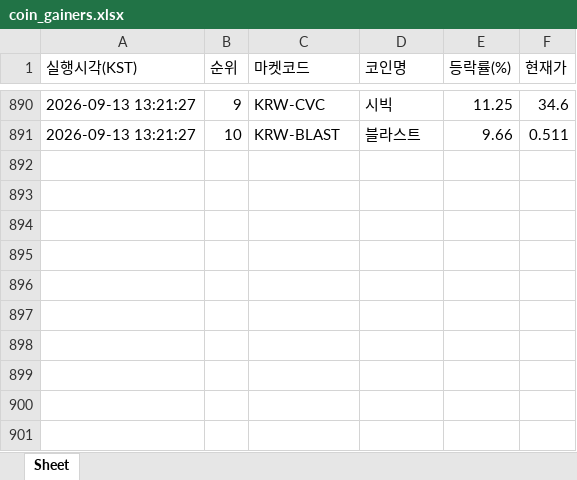
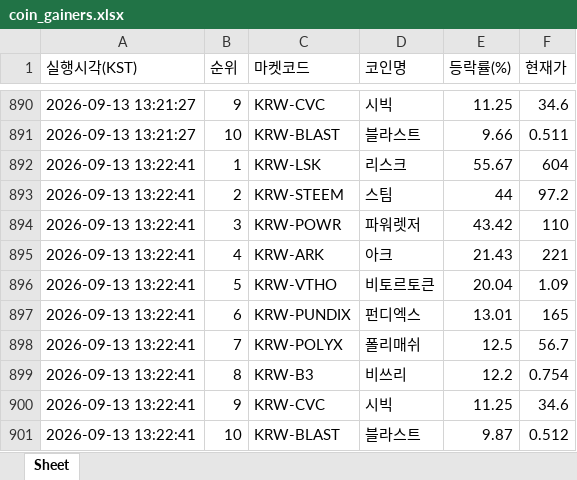
Before and after one commit to betterhwan-glitch/upbi-fire, an Excel workbook: coin_gainers.xlsx, sheet Sheet, drawn as a sheet; only a part is shown, gaps mark what is left out; values as stored, in another font and other column widths than the file's, no borders; the diff names each change by its address in the sheet, - before the commit and + after, or states it on an @@ line.

```diff
--- a/coin_gainers.xlsx (sheet Sheet)
+++ b/coin_gainers.xlsx (sheet Sheet)
+row 892: 2026-09-13 13:22:41 | 1 | KRW-LSK | 리스크 | 55.67 | 604
+row 893: 2026-09-13 13:22:41 | 2 | KRW-STEEM | 스팀 | 44 | 97.2
+row 894: 2026-09-13 13:22:41 | 3 | KRW-POWR | 파워렛저 | 43.42 | 110
+row 895: 2026-09-13 13:22:41 | 4 | KRW-ARK | 아크 | 21.43 | 221
+row 896: 2026-09-13 13:22:41 | 5 | KRW-VTHO | 비토르토큰 | 20.04 | 1.09
+row 897: 2026-09-13 13:22:41 | 6 | KRW-PUNDIX | 펀디엑스 | 13.01 | 165
+row 898: 2026-09-13 13:22:41 | 7 | KRW-POLYX | 폴리매쉬 | 12.5 | 56.7
+row 899: 2026-09-13 13:22:41 | 8 | KRW-B3 | 비쓰리 | 12.2 | 0.754
+row 900: 2026-09-13 13:22:41 | 9 | KRW-CVC | 시빅 | 11.25 | 34.6
+row 901: 2026-09-13 13:22:41 | 10 | KRW-BLAST | 블라스트 | 9.87 | 0.512
```
